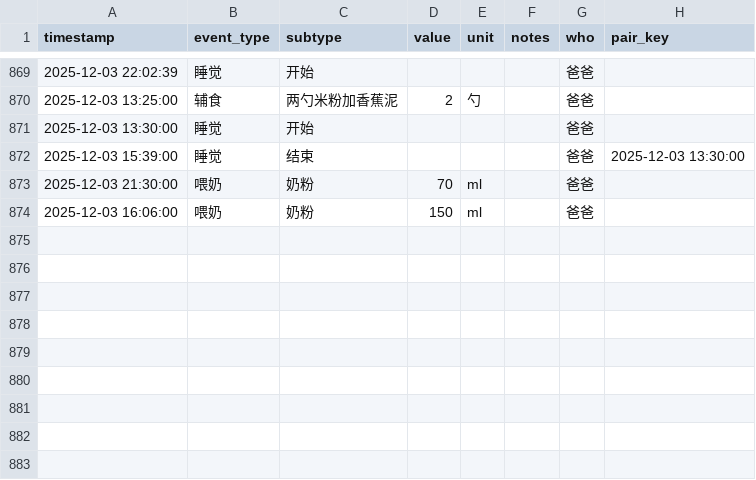
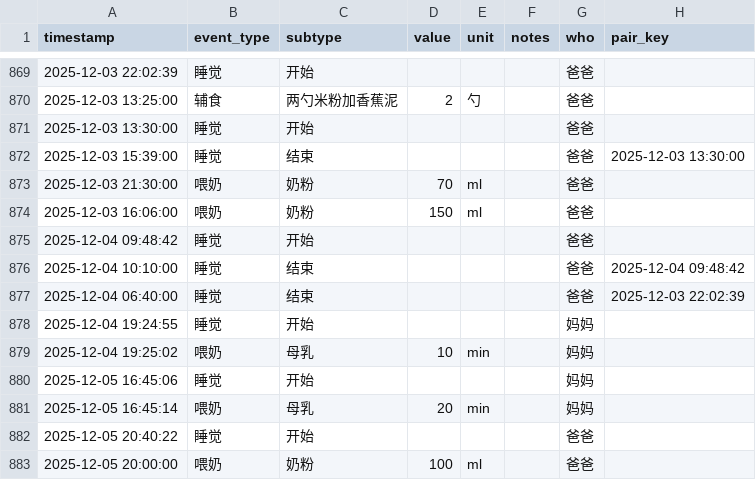
Before and after one commit to LeeAwesome/baby_daily, a CSV file: baby_log.csv, drawn as a sheet; only a part is shown, gaps mark what is left out.

Commit message:
update via Shortcuts

```diff
--- a/baby_log.csv
+++ b/baby_log.csv
@@ -874 +874,10 @@ timestamp,event_type,subtype,value,unit,notes,who, pair_key
 2025-12-03 16:06:00,喂奶,奶粉,150,ml,, 爸爸,
+2025-12-04 09:48:42,睡觉,开始,,,, 爸爸,
+2025-12-04 10:10:00,睡觉,结束,,,, 爸爸,2025-12-04 09:48:42
+2025-12-04 06:40:00,睡觉,结束,,,, 爸爸,2025-12-03 22:02:39
+2025-12-04 19:24:55,睡觉,开始,,,, 妈妈,
+2025-12-04 19:25:02,喂奶,母乳,10,min,, 妈妈,
+2025-12-05 16:45:06,睡觉,开始,,,, 妈妈,
+2025-12-05 16:45:14,喂奶,母乳,20,min,, 妈妈,
+2025-12-05 20:40:22,睡觉,开始,,,, 爸爸,
+2025-12-05 20:00:00,喂奶,奶粉,100,ml,, 爸爸,
```
